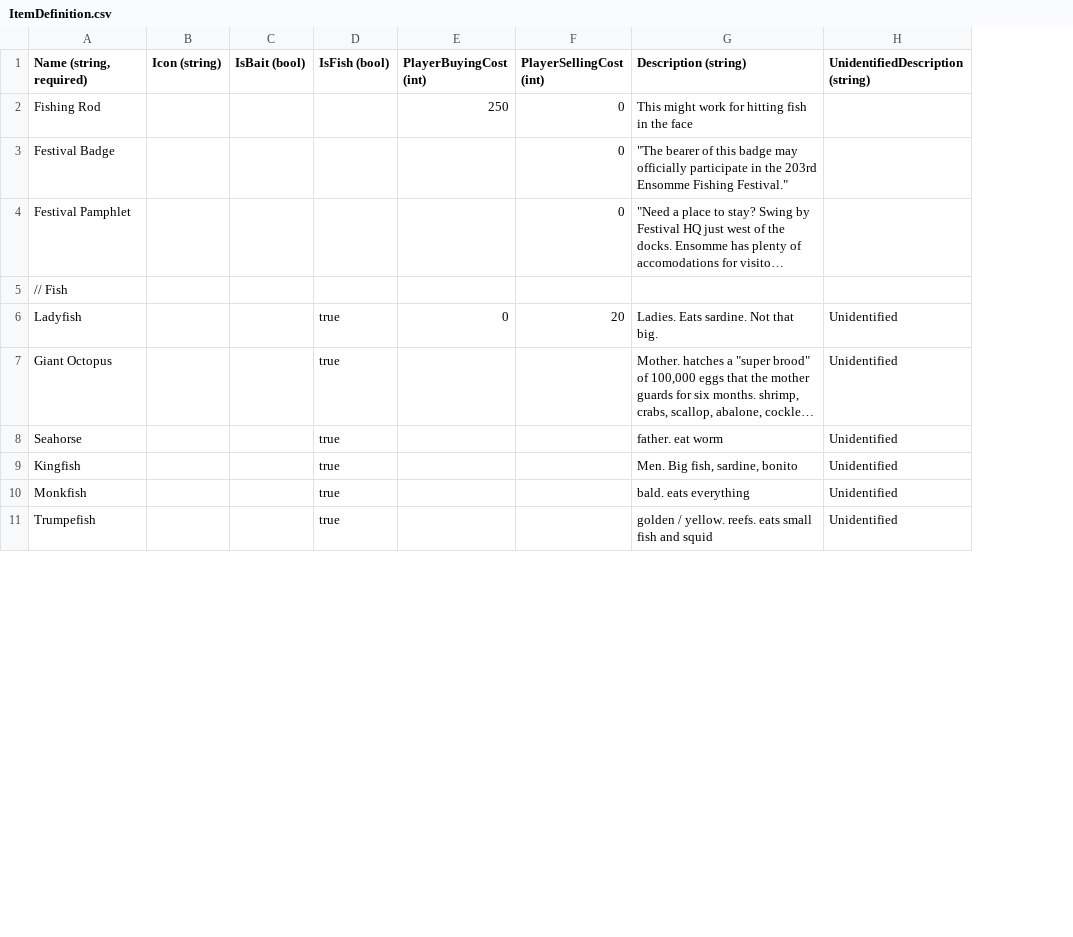
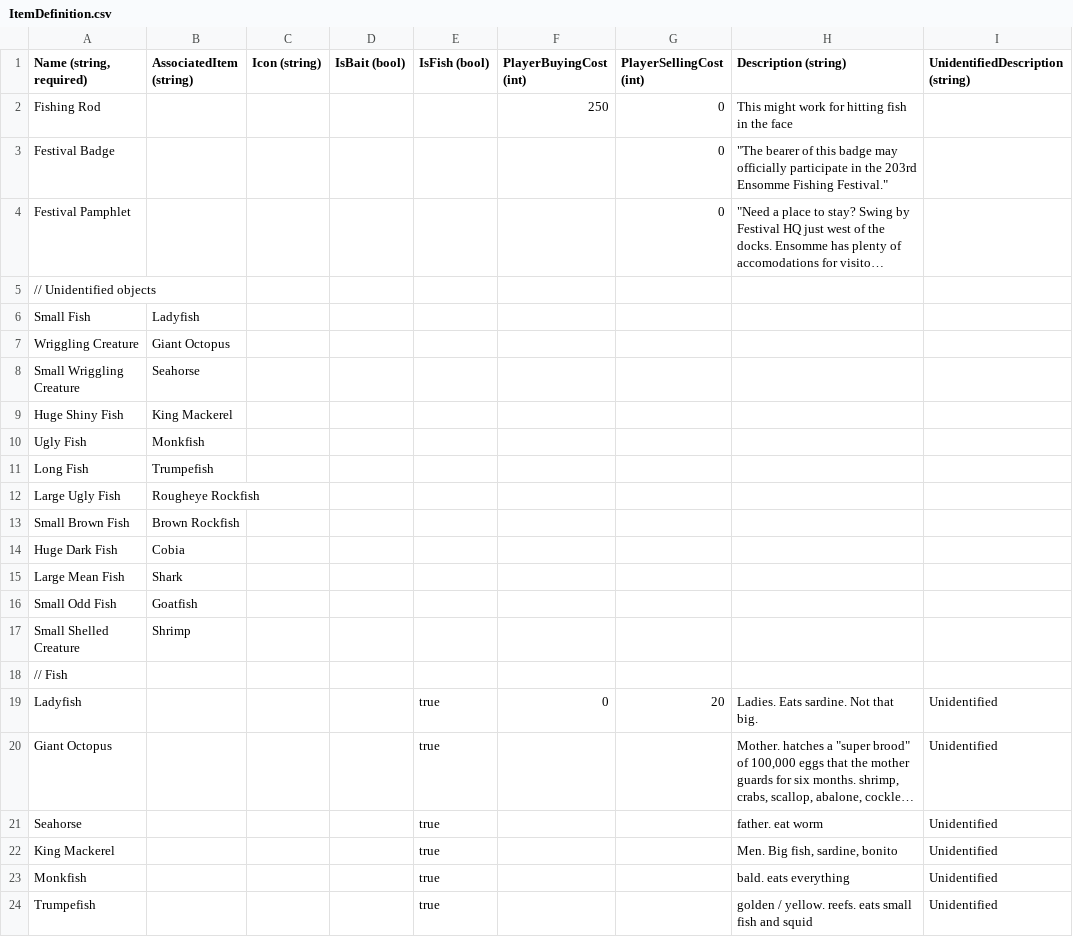
Before and after one commit to dantogno/FishStory, a CSV file: FishStory/FishStory/Content/GlobalContent/ItemDefinition.csv, drawn as a sheet; only a part is shown; long unchanged cells end in …; addresses are those after the commit; the diff names each change by its address in the sheet, - before the commit and + after, or states it on an @@ line.

Commit message:
expanded map for rich guy's house. Also added unidentified items to CSV.

```diff
--- a/FishStory/FishStory/Content/GlobalContent/ItemDefinition.csv
+++ b/FishStory/FishStory/Content/GlobalContent/ItemDefinition.csv
+column B (AssociatedItem (string)), empty
+row 5: // Unidentified objects
+row 6: Small Fish | Ladyfish
+row 7: Wriggling Creature | Giant Octopus
+row 8: Small Wriggling Creature | Seahorse
+row 9: Huge Shiny Fish | King Mackerel
+row 10: Ugly Fish | Monkfish
+row 11: Long Fish | Trumpefish
+row 12: Large Ugly Fish | Rougheye Rockfish
+row 13: Small Brown Fish | Brown Rockfish
+row 14: Huge Dark Fish | Cobia
+row 15: Large Mean Fish | Shark
+row 16: Small Odd Fish | Goatfish
+row 17: Small Shelled Creature | Shrimp
-A22 (Name (string, required)): Kingfish
+A22 (Name (string, required)): King Mackerel
```
Also changed, not shown: 1 other file.
